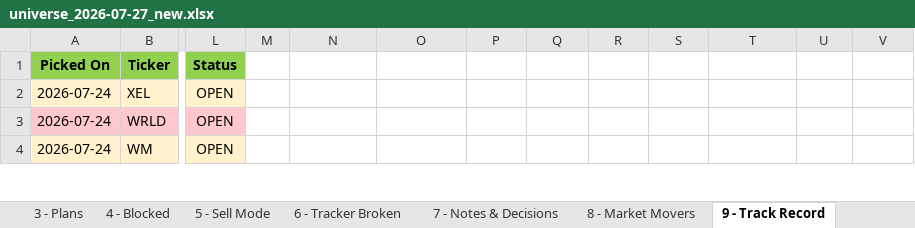
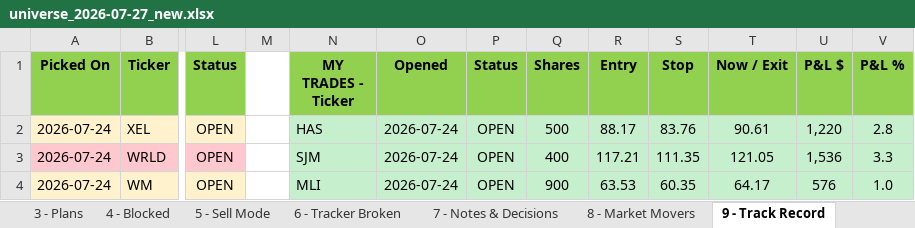
Before and after one commit to Osuby1/tradingview-mcp, an Excel workbook: reports/universe_2026-07-27_new.xlsx, sheet 9 - Track Record, drawn as a sheet; only a part is shown, gaps mark what is left out; values as stored, in another font and other column widths than the file's, no borders; the diff covers the shown part only; the diff names each change by its address in the sheet, - before the commit and + after, or states it on an @@ line.

```diff
--- a/reports/universe_2026-07-27_new.xlsx (sheet 9 - Track Record)
+++ b/reports/universe_2026-07-27_new.xlsx (sheet 9 - Track Record)
-N1: (empty)
+N1: MY TRADES - Ticker
-N1:V1 fill: none
+N1:V1 fill: #92D050
-O1: (empty)
+O1: Opened
-P1: (empty)
+P1: Status
-Q1: (empty)
+Q1: Shares
-R1: (empty)
+R1: Entry
-S1: (empty)
+S1: Stop
-T1: (empty)
+T1: Now / Exit
-U1: (empty)
+U1: P&L $
-V1: (empty)
+V1: P&L %
-N2 (MY TRADES - Ticker): (empty)
+N2 (MY TRADES - Ticker): HAS
-N2:V4 fill: none
+N2:V4 fill: #C6EFCE
-O2:O4 (Opened): (empty)
+O2:O4 (Opened): 2026-07-24
-P2:P4 (Status): (empty)
+P2:P4 (Status): OPEN
-Q2 (Shares): (empty)
+Q2 (Shares): 500
-R2 (Entry): (empty)
+R2 (Entry): 88.17
-S2 (Stop): (empty)
+S2 (Stop): 83.76
-T2 (Now / Exit): (empty)
+T2 (Now / Exit): 90.61
-U2 (P&L $): (empty)
+U2 (P&L $): 1,220
-V2 (P&L %): (empty)
+V2 (P&L %): 2.8
-N3 (MY TRADES - Ticker): (empty)
+N3 (MY TRADES - Ticker): SJM
-Q3 (Shares): (empty)
+Q3 (Shares): 400
-R3 (Entry): (empty)
+R3 (Entry): 117.21
-S3 (Stop): (empty)
+S3 (Stop): 111.35
-T3 (Now / Exit): (empty)
+T3 (Now / Exit): 121.05
-U3 (P&L $): (empty)
+U3 (P&L $): 1,536
-V3 (P&L %): (empty)
+V3 (P&L %): 3.3
-N4 (MY TRADES - Ticker): (empty)
+N4 (MY TRADES - Ticker): MLI
-Q4 (Shares): (empty)
+Q4 (Shares): 900
-R4 (Entry): (empty)
+R4 (Entry): 63.53
-S4 (Stop): (empty)
+S4 (Stop): 60.35
-T4 (Now / Exit): (empty)
+T4 (Now / Exit): 64.17
-U4 (P&L $): (empty)
+U4 (P&L $): 576
-V4 (P&L %): (empty)
+V4 (P&L %): 1.0
```
Also changed, not shown: 11 edited cells and cell formats elsewhere in this sheet, sheet READ ME FIRST, sheet 11 - Run Summary.
